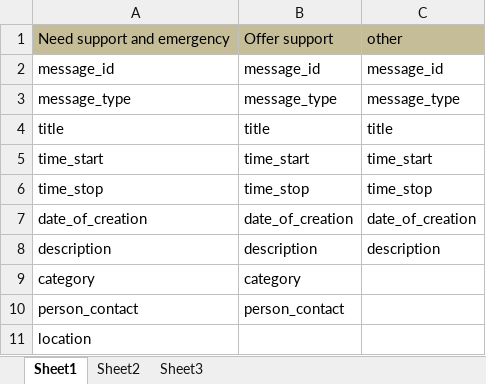
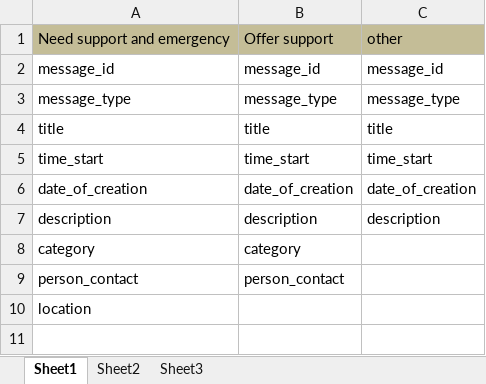
Before and after one commit to froehr/Disaster-Management-2014, an Excel workbook: Database/mandatory_fields.xlsx, sheet Sheet1, drawn as a sheet; values as stored, in another font and other column widths than the file's, no borders; the diff names each change by its address in the sheet, - before the commit and + after, or states it on an @@ line.

Commit message:
Updated database schema to current used one
- Added SRID_ID information
- Added hulluser_id
- Removed unused information

```diff
--- a/Database/mandatory_fields.xlsx (sheet Sheet1)
+++ b/Database/mandatory_fields.xlsx (sheet Sheet1)
-row 6: time_stop | time_stop | time_stop
```
Also changed, not shown: 3 other files.
